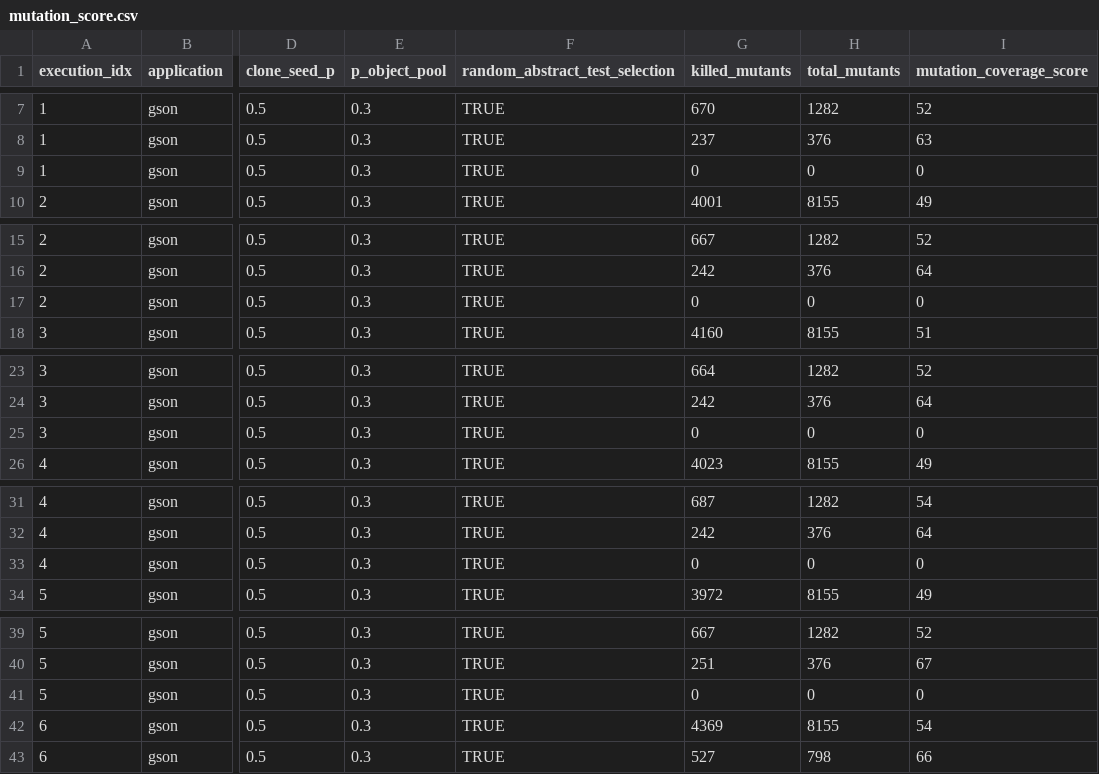
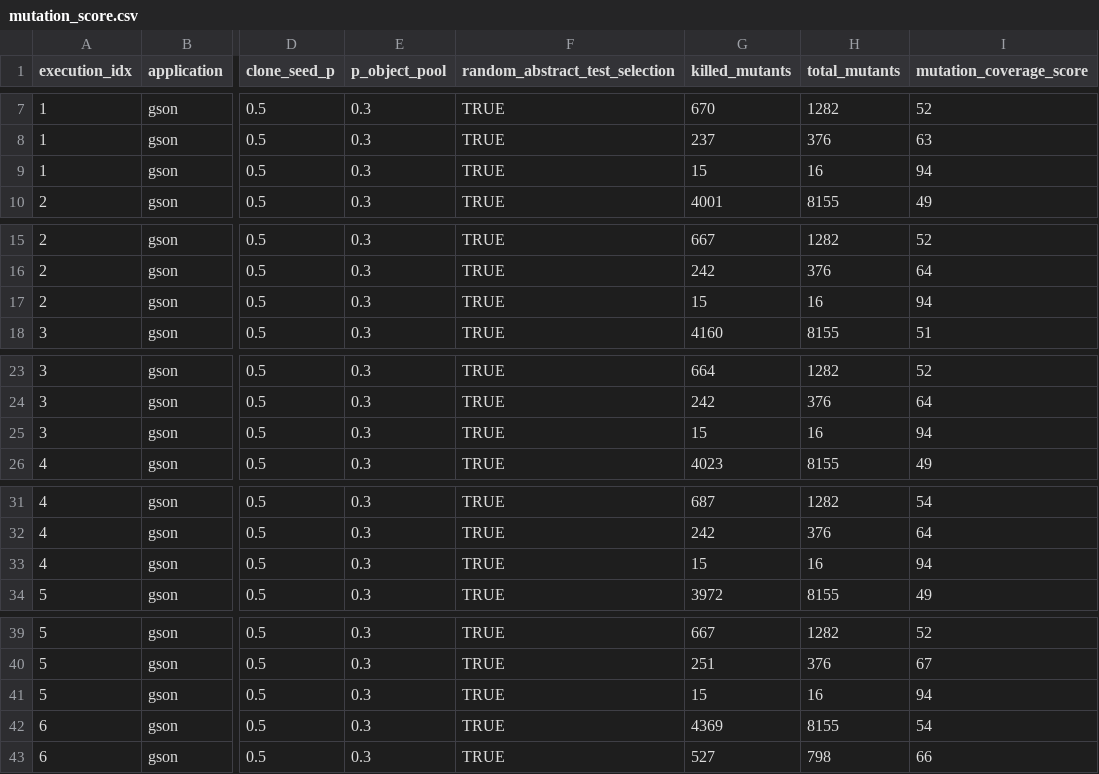
Before and after one commit to STAMP-project/evosuite-runner, a CSV file: pitest/csv/mutation_score.csv, drawn as a sheet; only a part is shown, gaps mark what is left out; the diff covers the shown part only; the diff names each change by its address in the sheet, - before the commit and + after, or states it on an @@ line.

Commit message:
Update mutation scores

```diff
--- a/pitest/csv/mutation_score.csv
+++ b/pitest/csv/mutation_score.csv
-G9 (killed_mutants): 0
+G9 (killed_mutants): 15
-H9 (total_mutants): 0
+H9 (total_mutants): 16
-I9 (mutation_coverage_score): 0
+I9 (mutation_coverage_score): 94
-G17 (killed_mutants): 0
+G17 (killed_mutants): 15
-H17 (total_mutants): 0
+H17 (total_mutants): 16
-I17 (mutation_coverage_score): 0
+I17 (mutation_coverage_score): 94
-G25 (killed_mutants): 0
+G25 (killed_mutants): 15
-H25 (total_mutants): 0
+H25 (total_mutants): 16
-I25 (mutation_coverage_score): 0
+I25 (mutation_coverage_score): 94
-G33 (killed_mutants): 0
+G33 (killed_mutants): 15
-H33 (total_mutants): 0
+H33 (total_mutants): 16
-I33 (mutation_coverage_score): 0
+I33 (mutation_coverage_score): 94
-G41 (killed_mutants): 0
+G41 (killed_mutants): 15
-H41 (total_mutants): 0
+H41 (total_mutants): 16
-I41 (mutation_coverage_score): 0
+I41 (mutation_coverage_score): 94
```
Also changed, not shown: 45 edited cells elsewhere in this file.
